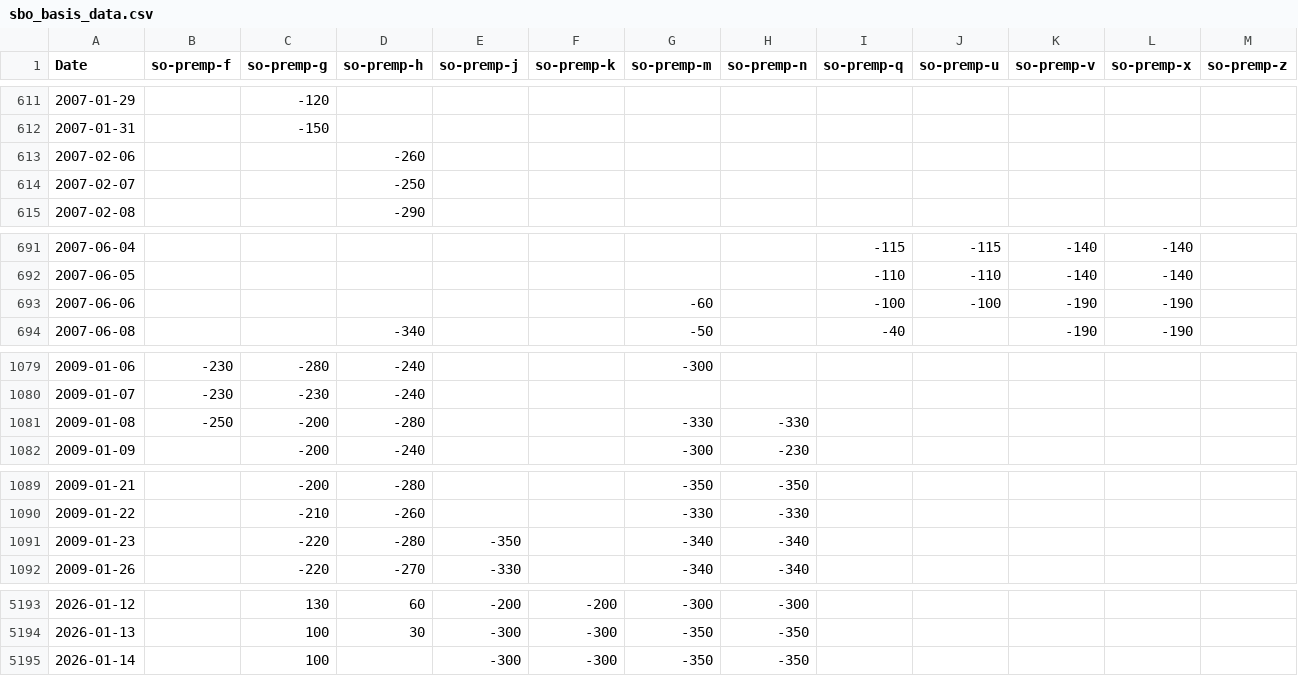
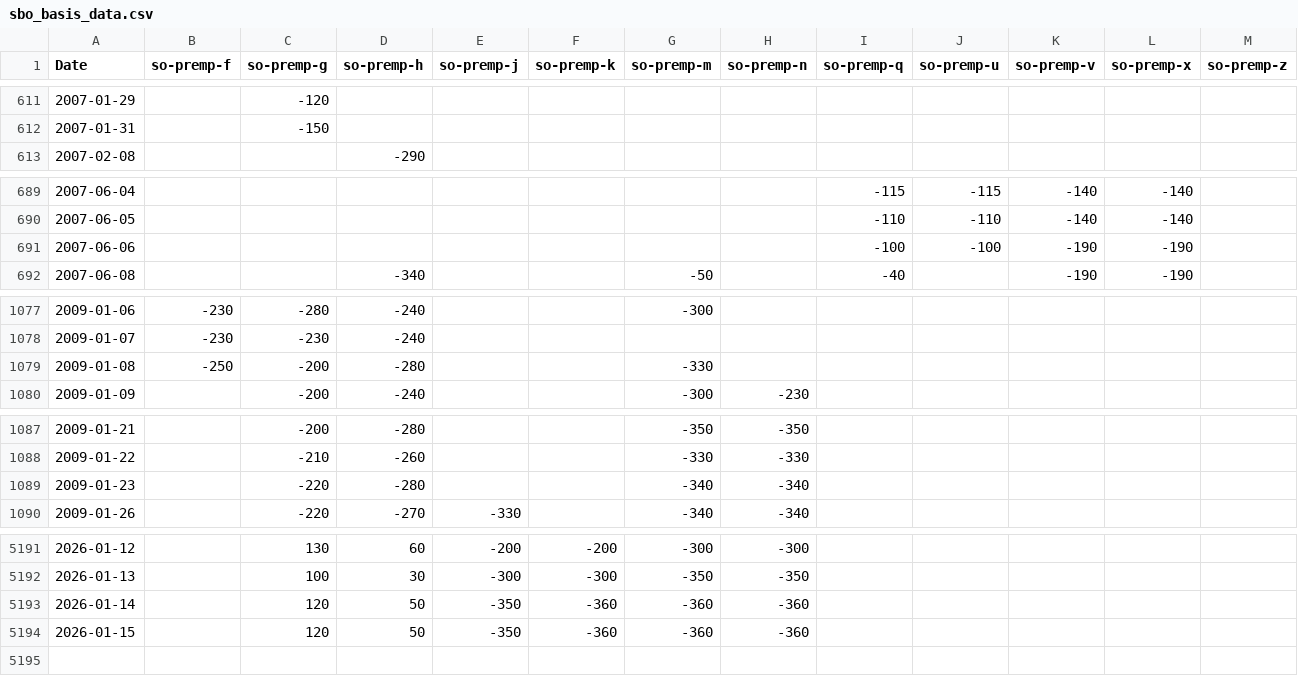
Before and after one commit to rossi-diego/market-monitor, a CSV file: data/sbo_basis_data.csv, drawn as a sheet; only a part is shown, gaps mark what is left out; the diff covers the shown part only.

```diff
--- a/data/sbo_basis_data.csv
+++ b/data/sbo_basis_data.csv
@@ -612,4 +612,2 @@ Date,so-premp-f,so-premp-g,so-premp-h,so-premp-j,so-premp-k,so-premp-m,so-premp-
 2007-01-31,,-150,,,,,,,,,,
-2007-02-06,,,-260,,,,,,,,,
-2007-02-07,,,-250,,,,,,,,,
 2007-02-08,,,-290,,,,,,,,,
@@ -692,3 +690,3 @@ Date,so-premp-f,so-premp-g,so-premp-h,so-premp-j,so-premp-k,so-premp-m,so-premp-
 2007-06-05,,,,,,,,-110,-110,-140,-140,
-2007-06-06,,,,,,-60,,-100,-100,-190,-190,
+2007-06-06,,,,,,,,-100,-100,-190,-190,
 2007-06-08,,,-340,,,-50,,-40,,-190,-190,
@@ -1080,3 +1078,3 @@ Date,so-premp-f,so-premp-g,so-premp-h,so-premp-j,so-premp-k,so-premp-m,so-premp-
 2009-01-07,-230,-230,-240,,,,,,,,,
-2009-01-08,-250,-200,-280,,,-330,-330,,,,,
+2009-01-08,-250,-200,-280,,,-330,,,,,,
 2009-01-09,,-200,-240,,,-300,-230,,,,,
@@ -1090,3 +1088,3 @@ Date,so-premp-f,so-premp-g,so-premp-h,so-premp-j,so-premp-k,so-premp-m,so-premp-
 2009-01-22,,-210,-260,,,-330,-330,,,,,
-2009-01-23,,-220,-280,-350,,-340,-340,,,,,
+2009-01-23,,-220,-280,,,-340,-340,,,,,
 2009-01-26,,-220,-270,-330,,-340,-340,,,,,
@@ -5194,2 +5192,3 @@ Date,so-premp-f,so-premp-g,so-premp-h,so-premp-j,so-premp-k,so-premp-m,so-premp-
 2026-01-13,,100,30,-300,-300,-350,-350,,,,,
-2026-01-14,,100,,-300,-300,-350,-350,,,,,
+2026-01-14,,120,50,-350,-360,-360,-360,,,,,
+2026-01-15,,120,50,-350,-360,-360,-360,,,,,
```
Also changed, not shown: 1 edited cell elsewhere in this file, data/commodities_data.csv, 2 other files.
